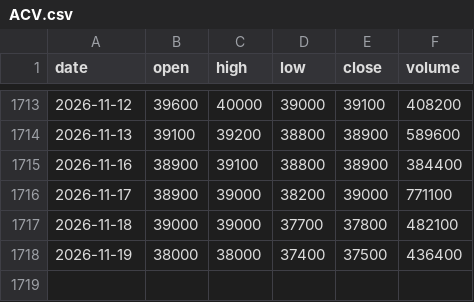
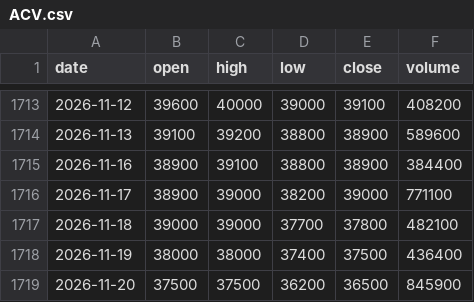
Before and after one commit to odt204/ChungKhoan, a CSV file: data/ohlcv/ACV.csv, drawn as a sheet; only a part is shown, gaps mark what is left out.

```diff
--- a/data/ohlcv/ACV.csv
+++ b/data/ohlcv/ACV.csv
@@ -1718 +1718,2 @@ date,open,high,low,close,volume
 2026-11-19,38000,38000,37400,37500,436400
+2026-11-20,37500,37500,36200,36500,845900
```
Also changed, not shown: data/ohlcv/FPT.csv, data/ohlcv/HVN.csv, 8 other files.
